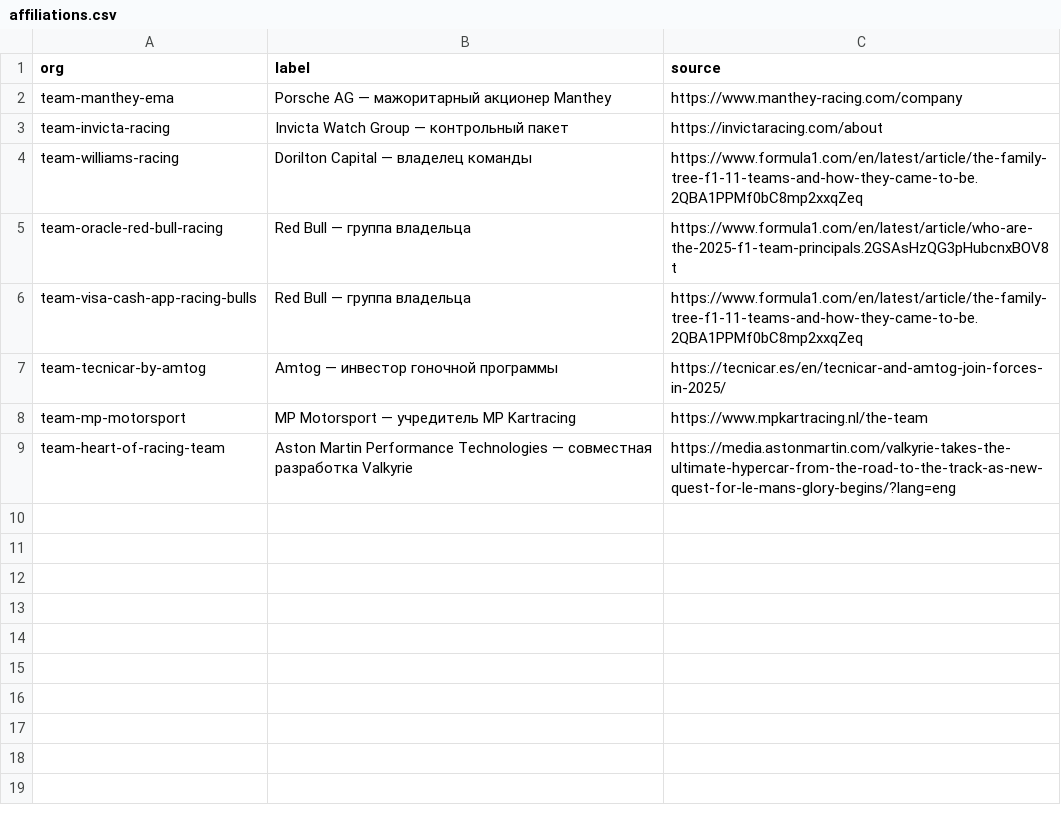
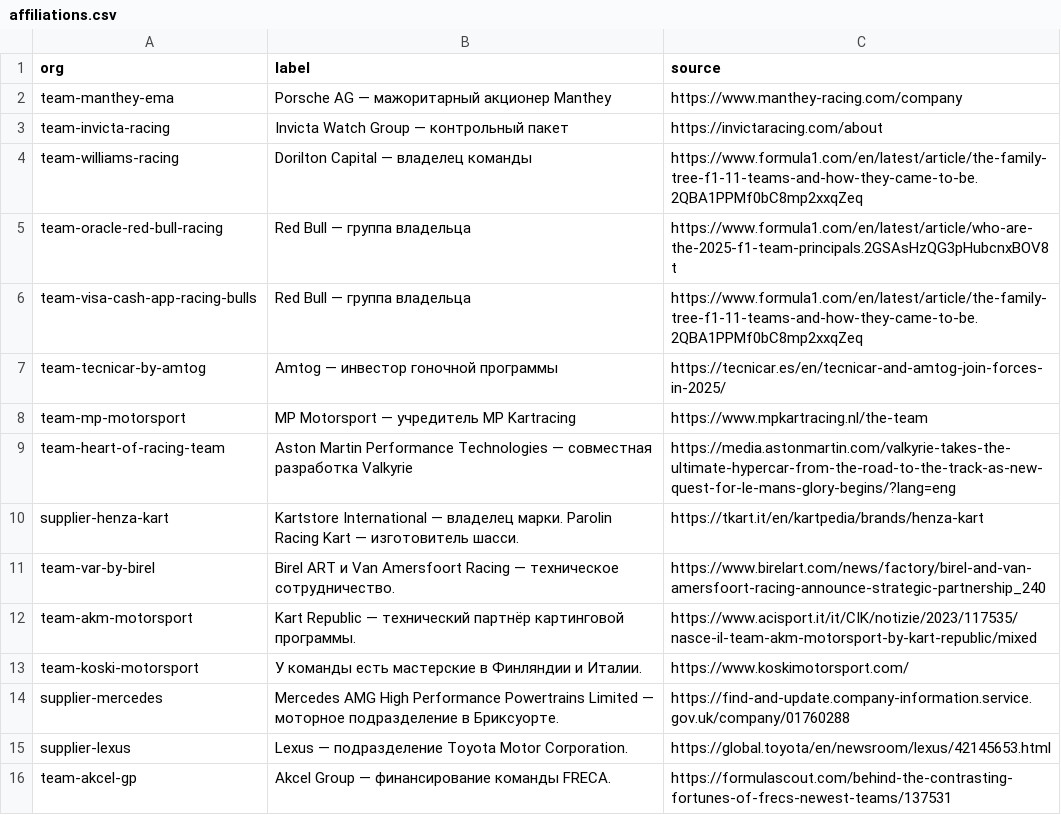
Before and after one commit to Troyevv/autosport_sim, a CSV file: backend/data/opening-2025/affiliations.csv, drawn as a sheet.

```diff
--- a/backend/data/opening-2025/affiliations.csv
+++ b/backend/data/opening-2025/affiliations.csv
@@ -9 +9,8 @@ team-mp-motorsport,MP Motorsport — учредитель MP Kartracing,https://
 team-heart-of-racing-team,Aston Martin Performance Technologies — совместная разработка Valkyrie,https://media.astonmartin.com/valkyrie-takes-the-ultimate-hypercar-from-the-road-to-the-track-as-new-quest-for-le-mans-glory-begins/?lang=eng
+supplier-henza-kart,Kartstore International — владелец марки. Parolin Racing Kart — изготовитель шасси.,https://tkart.it/en/kartpedia/brands/henza-kart
+team-var-by-birel,Birel ART и Van Amersfoort Racing — техническое сотрудничество.,https://www.birelart.com/news/factory/birel-and-van-amersfoort-racing-announce-strategic-partnership_240
+team-akm-motorsport,Kart Republic — технический партнёр картинговой программы.,https://www.acisport.it/it/CIK/notizie/2023/117535/nasce-il-team-akm-motorsport-by-kart-republic/mixed
+team-koski-motorsport,У команды есть мастерские в Финляндии и Италии.,https://www.koskimotorsport.com/
+supplier-mercedes,Mercedes AMG High Performance Powertrains Limited — моторное подразделение в Бриксуорте.,https://find-and-update.company-information.service.gov.uk/company/01760288
+supplier-lexus,Lexus — подразделение Toyota Motor Corporation.,https://global.toyota/en/newsroom/lexus/42145653.html
+team-akcel-gp,Akcel Group — финансирование команды FRECA.,https://formulascout.com/behind-the-contrasting-fortunes-of-frecs-newest-teams/137531
```
Also changed, not shown: backend/data/opening-2025/bases.csv, backend/data/opening-2025/registrations.csv, 15 other files.
